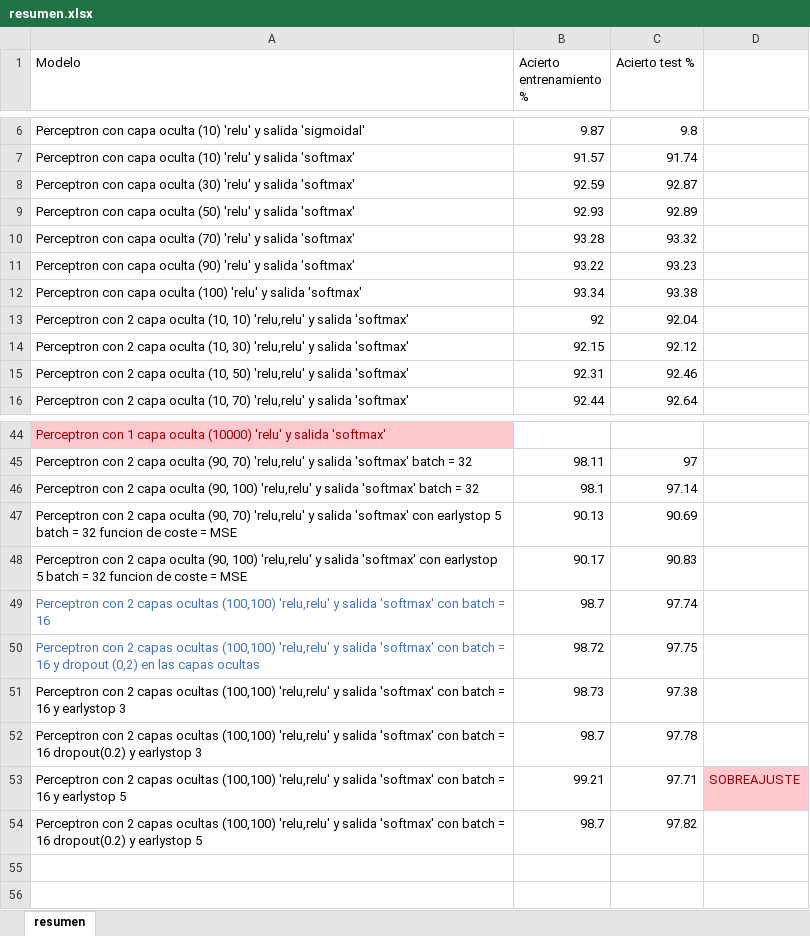
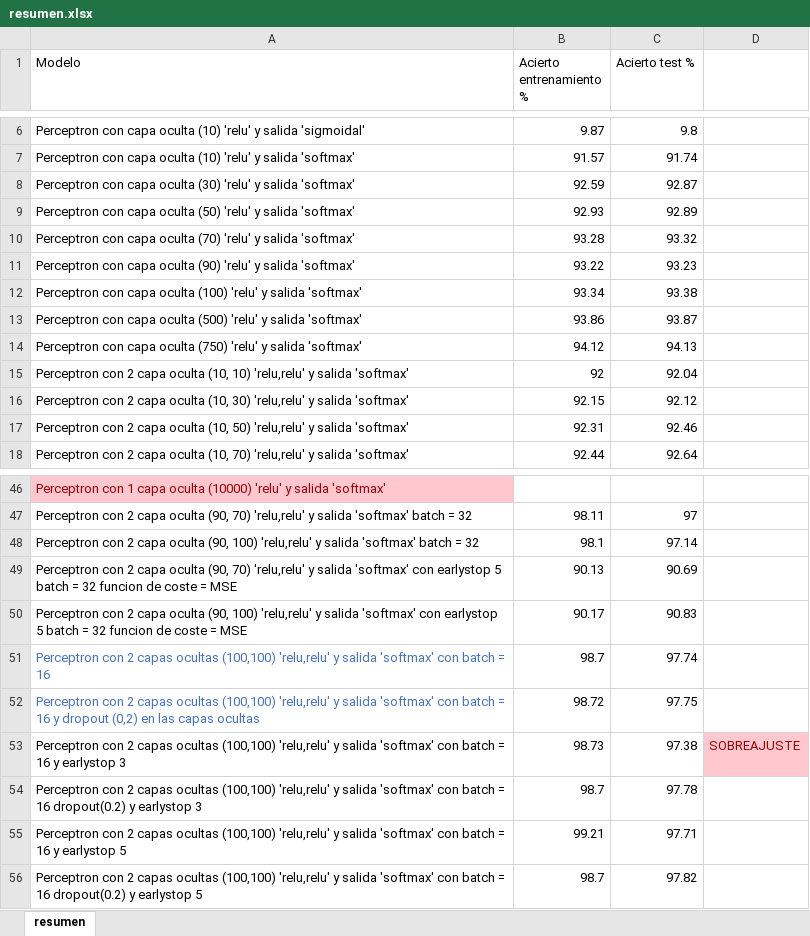
Before and after one commit to piter1902/inteligencia_artificial, an Excel workbook: practica5/resumen.xlsx, sheet resumen, drawn as a sheet; only a part is shown, gaps mark what is left out; values as stored, in another font and other column widths than the file's, no borders; addresses are those after the commit; the diff names each change by its address in the sheet, - before the commit and + after, or states it on an @@ line.

```diff
--- a/practica5/resumen.xlsx (sheet resumen)
+++ b/practica5/resumen.xlsx (sheet resumen)
+row 13: Perceptron con capa oculta (500) 'relu' y salida 'softmax' | 93.86 | 93.87
+row 14: Perceptron con capa oculta (750) 'relu' y salida 'softmax' | 94.12 | 94.13
-D53: (empty)
+D53: SOBREAJUSTE
-D53 fill: none
+D53 fill: #FFC7CE
-D55: SOBREAJUSTE
+D55: (empty)
-D55 fill: #FFC7CE
+D55 fill: none
```
Also changed, not shown: practica5/resumen_bien.xlsx, 2 other files.
